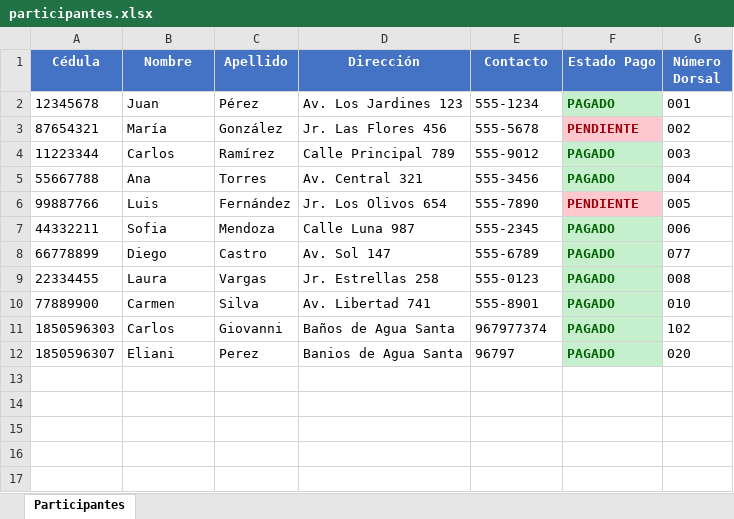
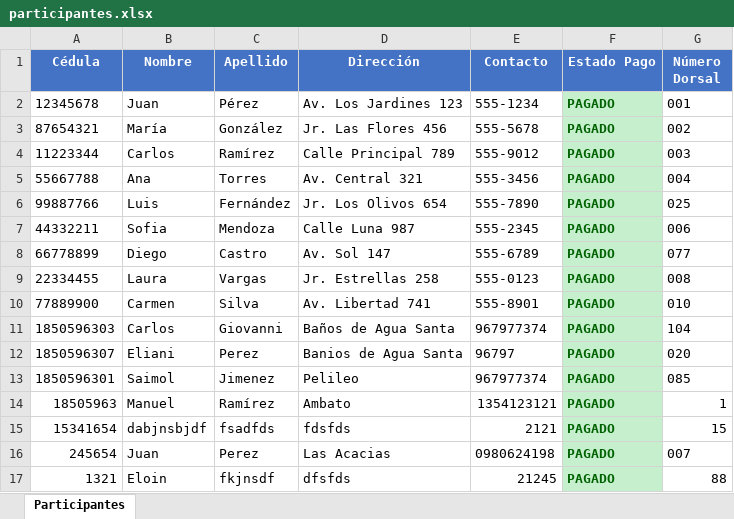
Before and after one commit to carlitosgiovanniramos/raceDetector, an Excel workbook: participantes.xlsx, sheet Participantes, drawn as a sheet; values as stored, in another font and other column widths than the file's, no borders; the diff names each change by its address in the sheet, - before the commit and + after, or states it on an @@ line.

Commit message:
Crud usuarios, boton actualizar tabla y filtros de excel corregidos y actualizado

```diff
--- a/participantes.xlsx (sheet Participantes)
+++ b/participantes.xlsx (sheet Participantes)
-F3 (Estado Pago): PENDIENTE
+F3 (Estado Pago): PAGADO
@@ F3 fill: #FFC7CE → #C6EFCE, text colour: #9C0006 → #006100 @@
-F6 (Estado Pago): PENDIENTE
+F6 (Estado Pago): PAGADO
@@ F6 fill: #FFC7CE → #C6EFCE, text colour: #9C0006 → #006100 @@
-G6 (Número Dorsal): 005
+G6 (Número Dorsal): 025
-G11 (Número Dorsal): 102
+G11 (Número Dorsal): 104
+row 13: 1850596301 | Saimol | Jimenez | Pelileo | 967977374 | PAGADO | 085
+row 14: 18505963 | Manuel | Ramírez | Ambato | 1354123121 | PAGADO | 1
+row 15: 15341654 | dabjnsbjdf | fsadfds | fdsfds | 2121 | PAGADO | 15
+row 16: 245654 | Juan | Perez | Las Acacias | 0980624198 | PAGADO | 007
+row 17: 1321 | Eloin | fkjnsdf | dfsfds | 21245 | PAGADO | 88
```
Also changed, not shown: 4 other files.
